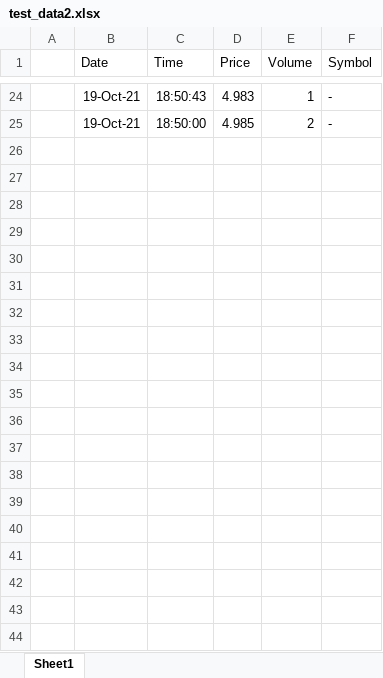
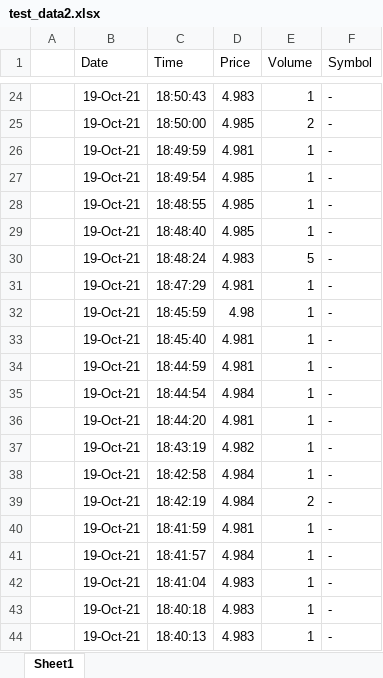
Before and after one commit to jj2249/masters, an Excel workbook: resources/data/test_data2.xlsx, sheet Sheet1, drawn as a sheet; only a part is shown, gaps mark what is left out; values as stored, in another font and other column widths than the file's, no borders; the diff covers the shown part only; the diff names each change by its address in the sheet, - before the commit and + after, or states it on an @@ line.

```diff
--- a/resources/data/test_data2.xlsx (sheet Sheet1)
+++ b/resources/data/test_data2.xlsx (sheet Sheet1)
+row 26:  | 19-Oct-21 | 18:49:59 | 4.981 | 1 | -
+row 27:  | 19-Oct-21 | 18:49:54 | 4.985 | 1 | -
+row 28:  | 19-Oct-21 | 18:48:55 | 4.985 | 1 | -
+row 29:  | 19-Oct-21 | 18:48:40 | 4.985 | 1 | -
+row 30:  | 19-Oct-21 | 18:48:24 | 4.983 | 5 | -
+row 31:  | 19-Oct-21 | 18:47:29 | 4.981 | 1 | -
+row 32:  | 19-Oct-21 | 18:45:59 | 4.98 | 1 | -
+row 33:  | 19-Oct-21 | 18:45:40 | 4.981 | 1 | -
+row 34:  | 19-Oct-21 | 18:44:59 | 4.981 | 1 | -
+row 35:  | 19-Oct-21 | 18:44:54 | 4.984 | 1 | -
+row 36:  | 19-Oct-21 | 18:44:20 | 4.981 | 1 | -
+row 37:  | 19-Oct-21 | 18:43:19 | 4.982 | 1 | -
+row 38:  | 19-Oct-21 | 18:42:58 | 4.984 | 1 | -
+row 39:  | 19-Oct-21 | 18:42:19 | 4.984 | 2 | -
+row 40:  | 19-Oct-21 | 18:41:59 | 4.981 | 1 | -
+row 41:  | 19-Oct-21 | 18:41:57 | 4.984 | 1 | -
+row 42:  | 19-Oct-21 | 18:41:04 | 4.983 | 1 | -
+row 43:  | 19-Oct-21 | 18:40:18 | 4.983 | 1 | -
+row 44:  | 19-Oct-21 | 18:40:13 | 4.983 | 1 | -
```
Also changed, not shown: 57 added rows elsewhere in this sheet, 13 other files.
